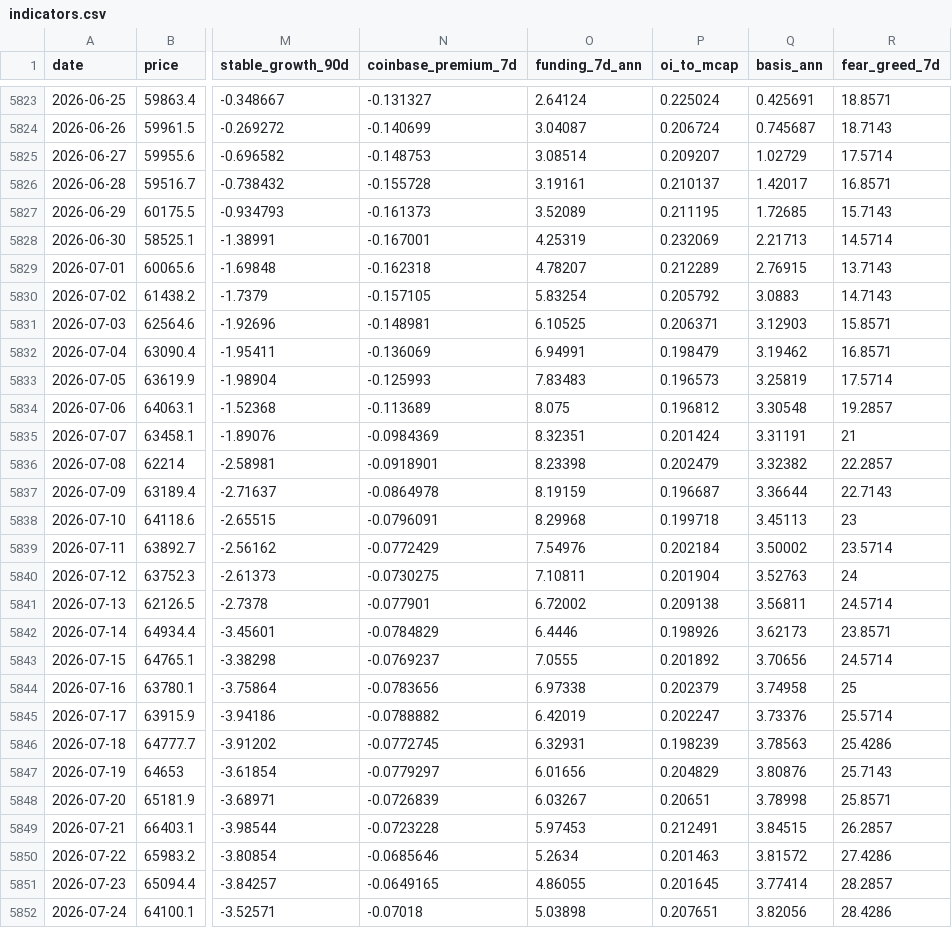
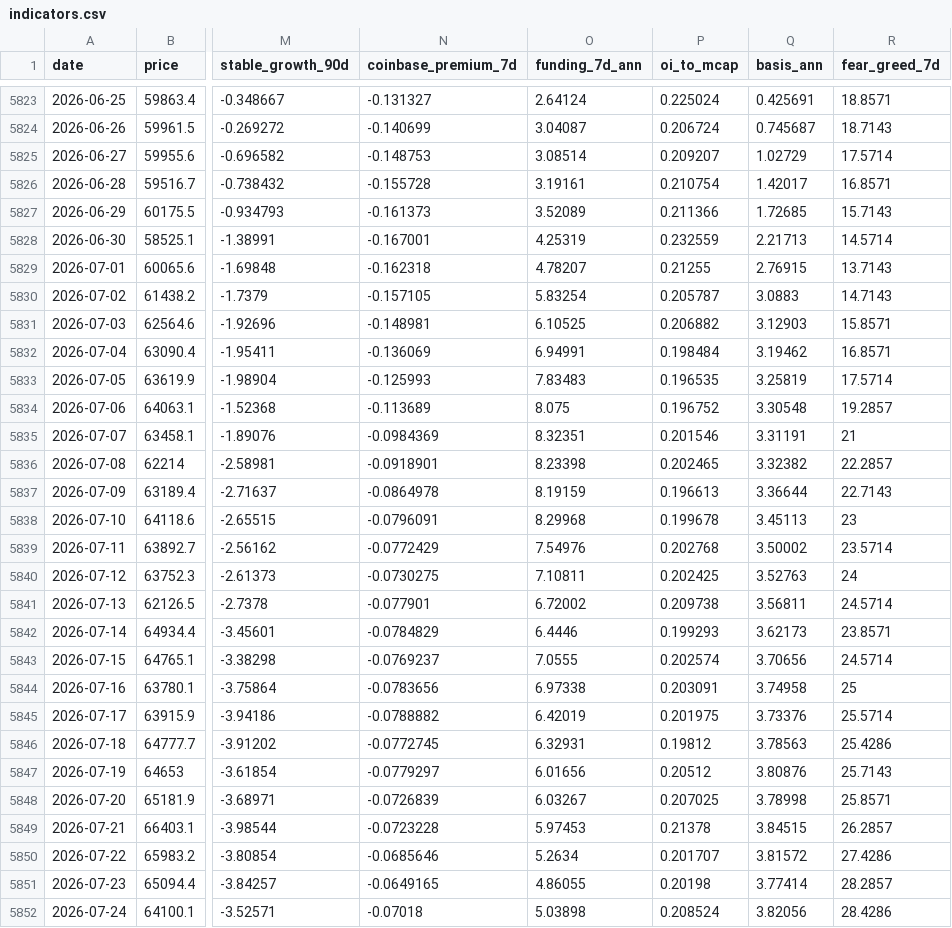
Before and after one commit to North7/btc-top-dashboard, a CSV file: data/indicators.csv, drawn as a sheet; only a part is shown, gaps mark what is left out; the diff covers the shown part only; the diff names each change by its address in the sheet, - before the commit and + after, or states it on an @@ line.

```diff
--- a/data/indicators.csv
+++ b/data/indicators.csv
-P5826 (oi_to_mcap): 0.210137
+P5826 (oi_to_mcap): 0.210754
-P5827 (oi_to_mcap): 0.211195
+P5827 (oi_to_mcap): 0.211366
-P5828 (oi_to_mcap): 0.232069
+P5828 (oi_to_mcap): 0.232559
-P5829 (oi_to_mcap): 0.212289
+P5829 (oi_to_mcap): 0.21255
-P5830 (oi_to_mcap): 0.205792
+P5830 (oi_to_mcap): 0.205787
-P5831 (oi_to_mcap): 0.206371
+P5831 (oi_to_mcap): 0.206882
-P5832 (oi_to_mcap): 0.198479
+P5832 (oi_to_mcap): 0.198484
-P5833 (oi_to_mcap): 0.196573
+P5833 (oi_to_mcap): 0.196535
-P5834 (oi_to_mcap): 0.196812
+P5834 (oi_to_mcap): 0.196752
-P5835 (oi_to_mcap): 0.201424
+P5835 (oi_to_mcap): 0.201546
-P5836 (oi_to_mcap): 0.202479
+P5836 (oi_to_mcap): 0.202465
-P5837 (oi_to_mcap): 0.196687
+P5837 (oi_to_mcap): 0.196613
-P5838 (oi_to_mcap): 0.199718
+P5838 (oi_to_mcap): 0.199678
-P5839 (oi_to_mcap): 0.202184
+P5839 (oi_to_mcap): 0.202768
-P5840 (oi_to_mcap): 0.201904
+P5840 (oi_to_mcap): 0.202425
-P5841 (oi_to_mcap): 0.209138
+P5841 (oi_to_mcap): 0.209738
-P5842 (oi_to_mcap): 0.198926
+P5842 (oi_to_mcap): 0.199293
-P5843 (oi_to_mcap): 0.201892
+P5843 (oi_to_mcap): 0.202574
-P5844 (oi_to_mcap): 0.202379
+P5844 (oi_to_mcap): 0.203091
-P5845 (oi_to_mcap): 0.202247
+P5845 (oi_to_mcap): 0.201975
-P5846 (oi_to_mcap): 0.198239
+P5846 (oi_to_mcap): 0.19812
-P5847 (oi_to_mcap): 0.204829
+P5847 (oi_to_mcap): 0.20512
-P5848 (oi_to_mcap): 0.20651
+P5848 (oi_to_mcap): 0.207025
-P5849 (oi_to_mcap): 0.212491
+P5849 (oi_to_mcap): 0.21378
-P5850 (oi_to_mcap): 0.201463
+P5850 (oi_to_mcap): 0.201707
-P5851 (oi_to_mcap): 0.201645
+P5851 (oi_to_mcap): 0.20198
-P5852 (oi_to_mcap): 0.207651
+P5852 (oi_to_mcap): 0.208524
```
Also changed, not shown: 84 edited cells elsewhere in this file, data/raw/basis.csv, data/raw/coinbase_premium.csv, 16 other files.
